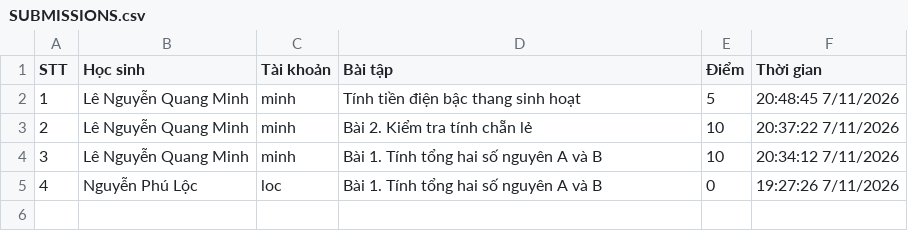
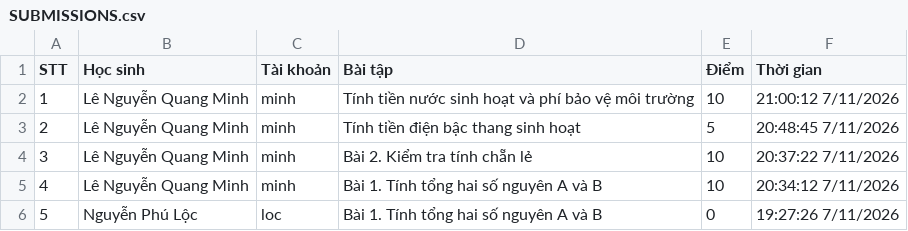
Before and after one commit to thefuong119/ai-python-thcs, a CSV file: SUBMISSIONS.csv, drawn as a sheet.

Commit message:
[Submissions] Cập nhật 21:00:14 7/11/2026

```diff
--- a/SUBMISSIONS.csv
+++ b/SUBMISSIONS.csv
@@ -1,5 +1,6 @@
 STT,Học sinh,Tài khoản,Bài tập,Điểm,Thời gian
-1,"Lê Nguyễn Quang Minh","minh","Tính tiền điện bậc thang sinh hoạt",5,"20:48:45 7/11/2026"
-2,"Lê Nguyễn Quang Minh","minh","Bài 2. Kiểm tra tính chẵn lẻ",10,"20:37:22 7/11/2026"
-3,"Lê Nguyễn Quang Minh","minh","Bài 1. Tính tổng hai số nguyên A và B",10,"20:34:12 7/11/2026"
-4,"Nguyễn Phú Lộc","loc","Bài 1. Tính tổng hai số nguyên A và B",0,"19:27:26 7/11/2026"
+1,"Lê Nguyễn Quang Minh","minh","Tính tiền nước sinh hoạt và phí bảo vệ môi trường",10,"21:00:12 7/11/2026"
+2,"Lê Nguyễn Quang Minh","minh","Tính tiền điện bậc thang sinh hoạt",5,"20:48:45 7/11/2026"
+3,"Lê Nguyễn Quang Minh","minh","Bài 2. Kiểm tra tính chẵn lẻ",10,"20:37:22 7/11/2026"
+4,"Lê Nguyễn Quang Minh","minh","Bài 1. Tính tổng hai số nguyên A và B",10,"20:34:12 7/11/2026"
+5,"Nguyễn Phú Lộc","loc","Bài 1. Tính tổng hai số nguyên A và B",0,"19:27:26 7/11/2026"
```
